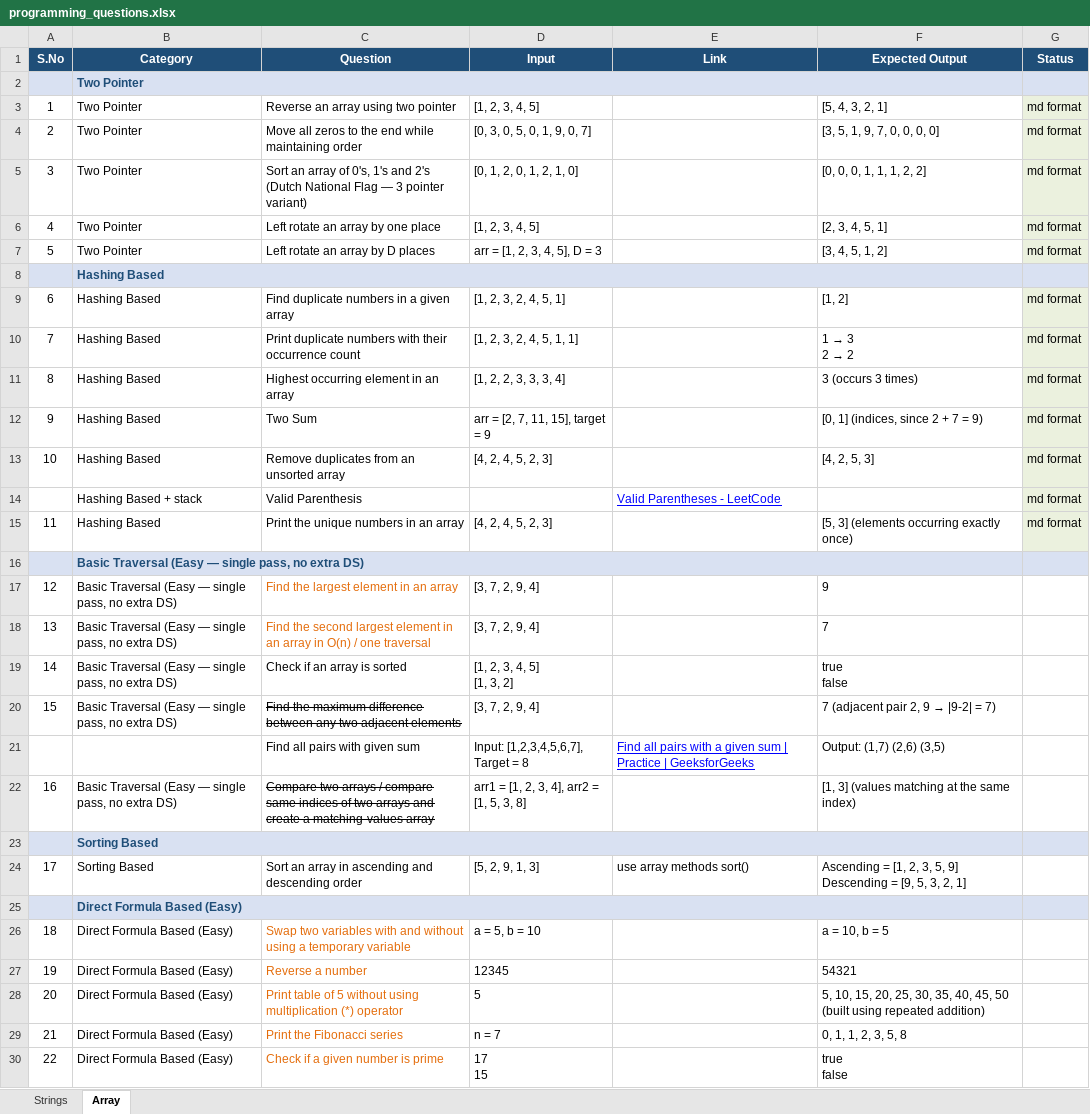
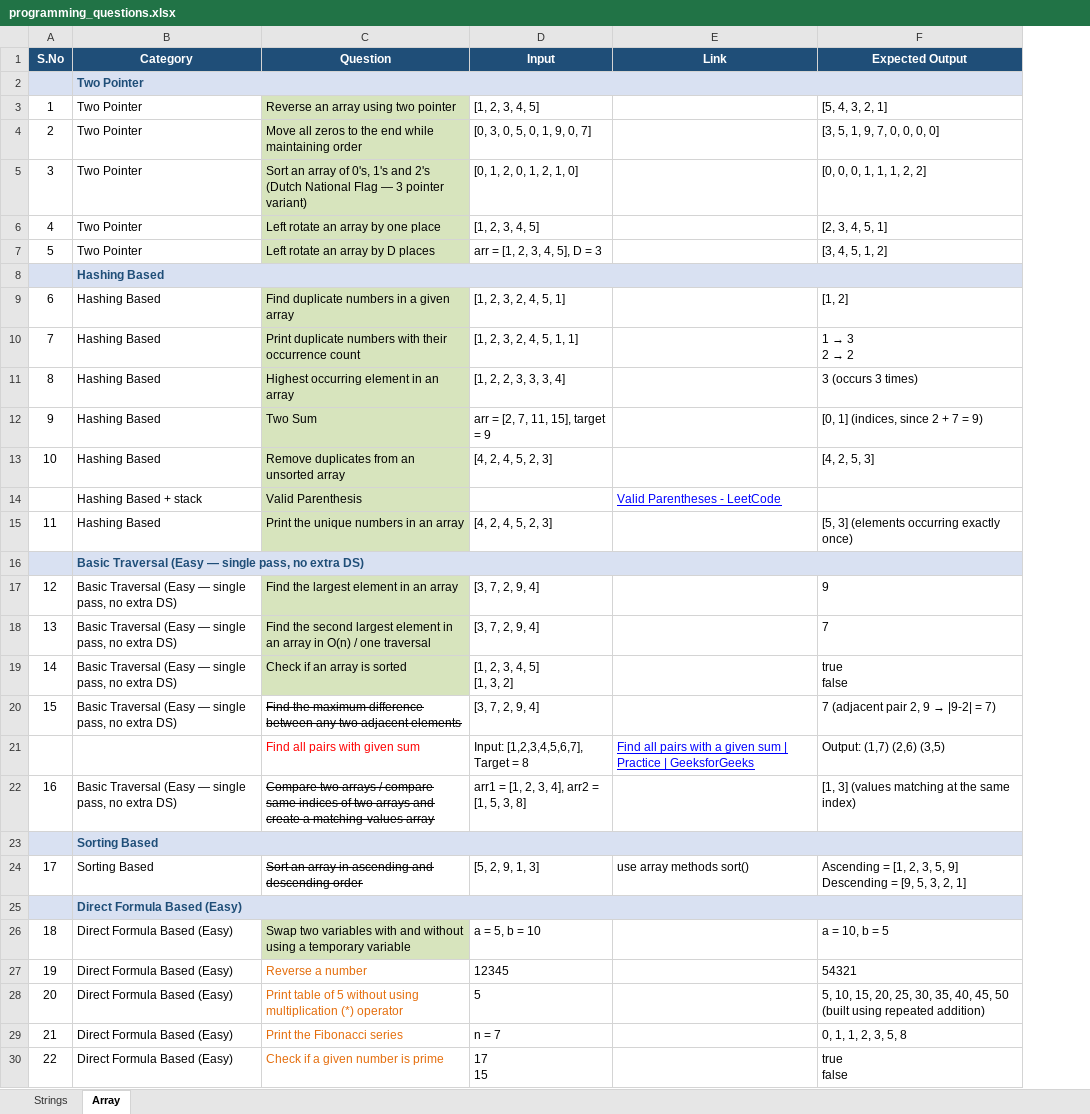
Before and after one commit to 1992Prince/pw-framework-qa-bank, an Excel workbook: notes/11-coding/programming_questions.xlsx, sheet Array, drawn as a sheet; only a part is shown; values as stored, in another font and other column widths than the file's, no borders; the diff covers the shown part only; the diff names each change by its address in the sheet, - before the commit and + after, or states it on an @@ line.

```diff
--- a/notes/11-coding/programming_questions.xlsx (sheet Array)
+++ b/notes/11-coding/programming_questions.xlsx (sheet Array)
-column G (Status), rows 3-15: md format | md format | md format | md format | md format |  | md format | md format | md format | md format | md format | md format | md format
-C3:C7 fill: none
+C3:C7 fill: #D7E4BD
-C9:C15 fill: none
+C9:C15 fill: #D7E4BD
-C17:C19 fill: none
+C17:C19 fill: #D7E4BD
-C17:C18 text colour: #E46C0A
+C17:C18 text colour: black
-C21 text colour: black
+C21 text colour: #FF0000
-C24 strikethrough: off
+C24 strikethrough: on
@@ C26 fill: none → #D7E4BD, text colour: #E46C0A → black @@
```
Also changed, not shown: cell formats elsewhere in this sheet, sheet Strings, 52 other files.
